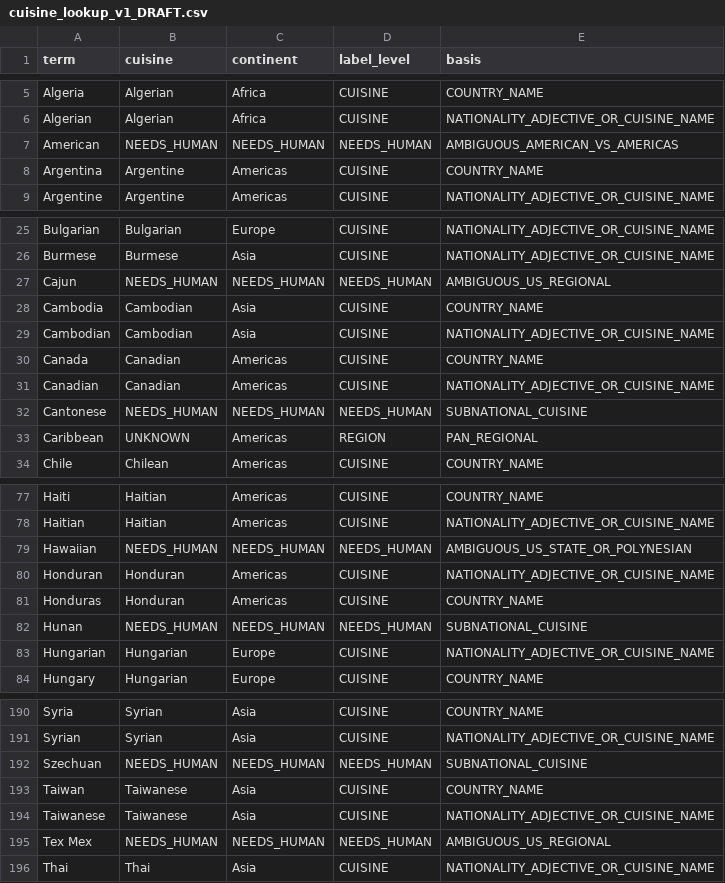
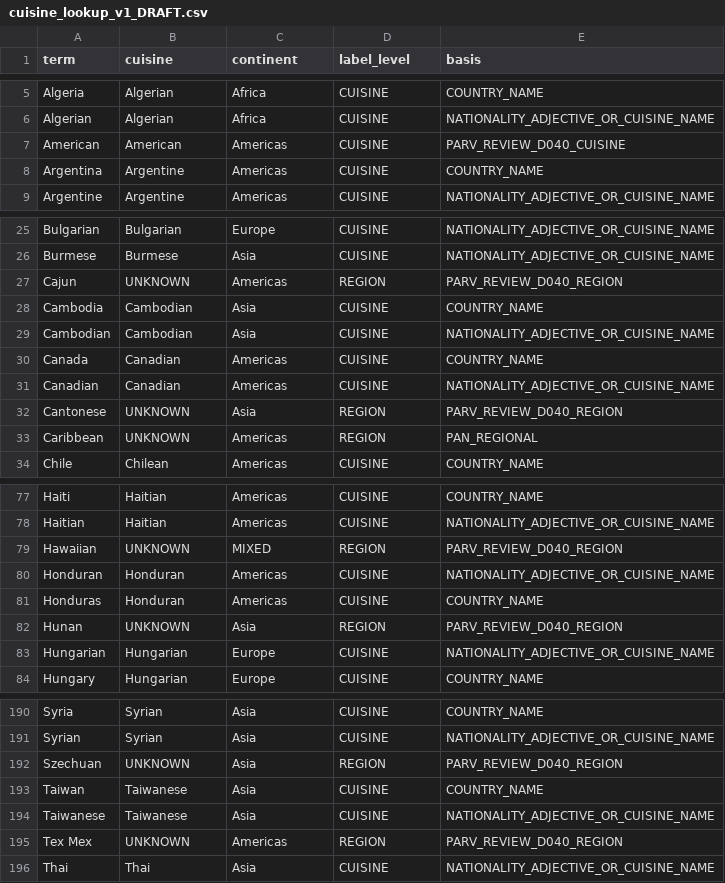
Before and after one commit to kushiiitd05/culinarystate, a CSV file: registry/cuisine/cuisine_lookup_v1_DRAFT.csv, drawn as a sheet; only a part is shown, gaps mark what is left out; the diff covers the shown part only.

Commit message:
data: apply Parv D040 cuisine lookup review choices

```diff
--- a/registry/cuisine/cuisine_lookup_v1_DRAFT.csv
+++ b/registry/cuisine/cuisine_lookup_v1_DRAFT.csv
@@ -6,3 +6,3 @@ Algeria,Algerian,Africa,CUISINE,COUNTRY_NAME
 Algerian,Algerian,Africa,CUISINE,NATIONALITY_ADJECTIVE_OR_CUISINE_NAME
-American,NEEDS_HUMAN,NEEDS_HUMAN,NEEDS_HUMAN,AMBIGUOUS_AMERICAN_VS_AMERICAS
+American,American,Americas,CUISINE,PARV_REVIEW_D040_CUISINE
 Argentina,Argentine,Americas,CUISINE,COUNTRY_NAME
@@ -26,3 +26,3 @@ Bulgarian,Bulgarian,Europe,CUISINE,NATIONALITY_ADJECTIVE_OR_CUISINE_NAME
 Burmese,Burmese,Asia,CUISINE,NATIONALITY_ADJECTIVE_OR_CUISINE_NAME
-Cajun,NEEDS_HUMAN,NEEDS_HUMAN,NEEDS_HUMAN,AMBIGUOUS_US_REGIONAL
+Cajun,UNKNOWN,Americas,REGION,PARV_REVIEW_D040_REGION
 Cambodia,Cambodian,Asia,CUISINE,COUNTRY_NAME
@@ -31,3 +31,3 @@ Canada,Canadian,Americas,CUISINE,COUNTRY_NAME
 Canadian,Canadian,Americas,CUISINE,NATIONALITY_ADJECTIVE_OR_CUISINE_NAME
-Cantonese,NEEDS_HUMAN,NEEDS_HUMAN,NEEDS_HUMAN,SUBNATIONAL_CUISINE
+Cantonese,UNKNOWN,Asia,REGION,PARV_REVIEW_D040_REGION
 Caribbean,UNKNOWN,Americas,REGION,PAN_REGIONAL
@@ -78,6 +78,6 @@ Haiti,Haitian,Americas,CUISINE,COUNTRY_NAME
 Haitian,Haitian,Americas,CUISINE,NATIONALITY_ADJECTIVE_OR_CUISINE_NAME
-Hawaiian,NEEDS_HUMAN,NEEDS_HUMAN,NEEDS_HUMAN,AMBIGUOUS_US_STATE_OR_POLYNESIAN
+Hawaiian,UNKNOWN,MIXED,REGION,PARV_REVIEW_D040_REGION
 Honduran,Honduran,Americas,CUISINE,NATIONALITY_ADJECTIVE_OR_CUISINE_NAME
 Honduras,Honduran,Americas,CUISINE,COUNTRY_NAME
-Hunan,NEEDS_HUMAN,NEEDS_HUMAN,NEEDS_HUMAN,SUBNATIONAL_CUISINE
+Hunan,UNKNOWN,Asia,REGION,PARV_REVIEW_D040_REGION
 Hungarian,Hungarian,Europe,CUISINE,NATIONALITY_ADJECTIVE_OR_CUISINE_NAME
@@ -191,6 +191,6 @@ Syria,Syrian,Asia,CUISINE,COUNTRY_NAME
 Syrian,Syrian,Asia,CUISINE,NATIONALITY_ADJECTIVE_OR_CUISINE_NAME
-Szechuan,NEEDS_HUMAN,NEEDS_HUMAN,NEEDS_HUMAN,SUBNATIONAL_CUISINE
+Szechuan,UNKNOWN,Asia,REGION,PARV_REVIEW_D040_REGION
 Taiwan,Taiwanese,Asia,CUISINE,COUNTRY_NAME
 Taiwanese,Taiwanese,Asia,CUISINE,NATIONALITY_ADJECTIVE_OR_CUISINE_NAME
-Tex Mex,NEEDS_HUMAN,NEEDS_HUMAN,NEEDS_HUMAN,AMBIGUOUS_US_REGIONAL
+Tex Mex,UNKNOWN,Americas,REGION,PARV_REVIEW_D040_REGION
 Thai,Thai,Asia,CUISINE,NATIONALITY_ADJECTIVE_OR_CUISINE_NAME
```
Also changed, not shown: 30 edited cells elsewhere in this file.
